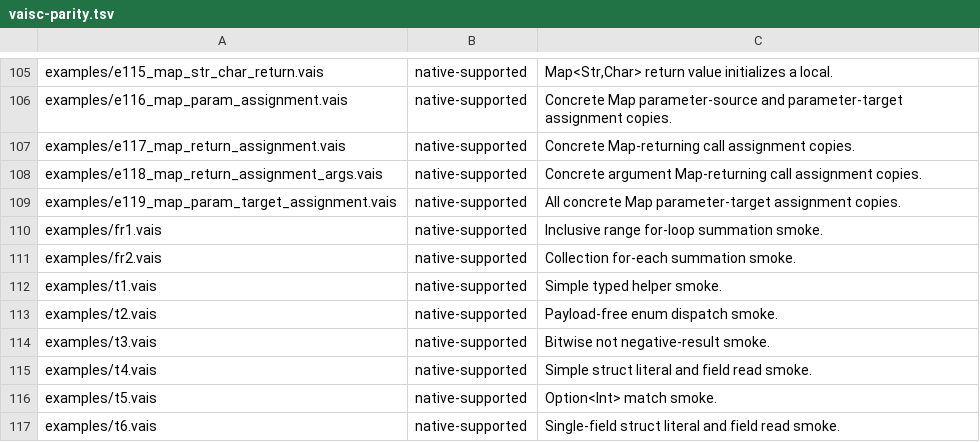
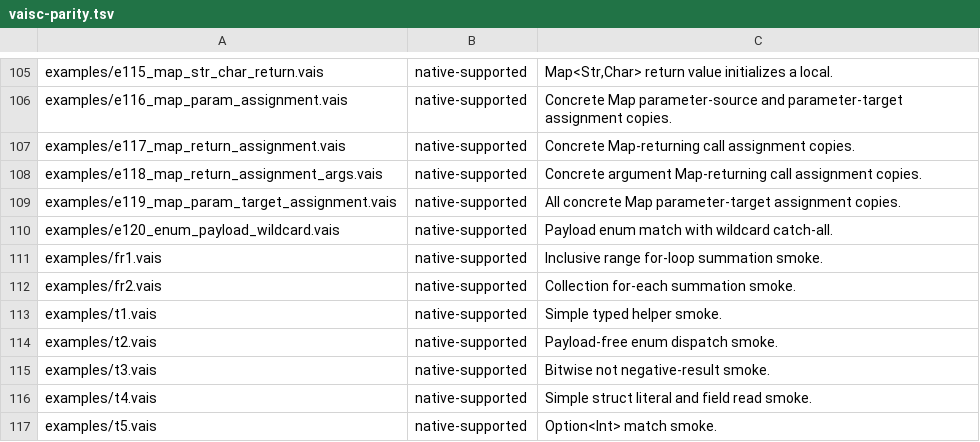
Before and after one commit to vaislang/vais, a TSV file: tools/vaisc-parity.tsv, drawn as a sheet; only a part is shown, gaps mark what is left out; the shorter side is filled out with more unchanged rows; the diff names each change by its address in the sheet, - before the commit and + after, or states it on an @@ line.

Commit message:
Promote payload enum wildcard match

```diff
--- a/tools/vaisc-parity.tsv
+++ b/tools/vaisc-parity.tsv
+row 110: examples/e120_enum_payload_wildcard.vais | native-supported | Payload enum match with wildcard catch-all.
```
Also changed, not shown: 9 other files.
